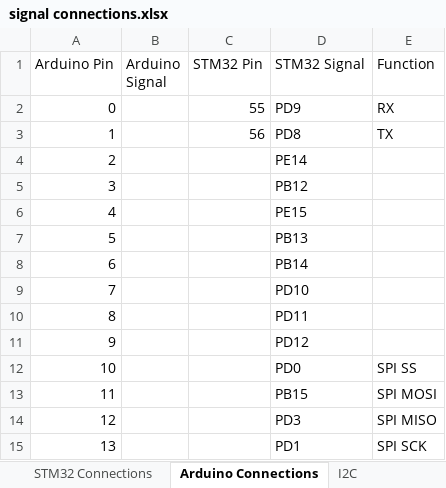
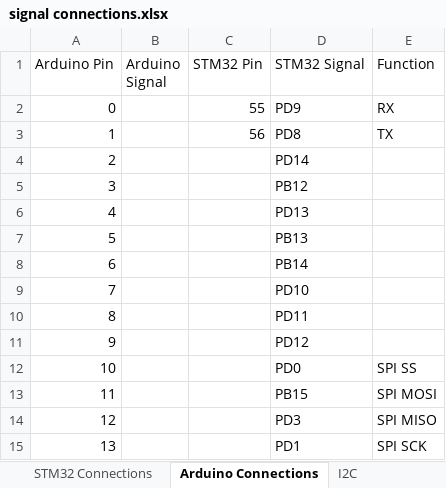
Before and after one commit to jbaker0428/Unified-Robotics-Development-Board, an Excel workbook: Documentation/signal connections.xlsx, sheet Arduino Connections, drawn as a sheet; values as stored, in another font and other column widths than the file's, no borders; the diff names each change by its address in the sheet, - before the commit and + after, or states it on an @@ line.

Commit message:
Moved Arduino D2 and D4 to free SPI pins for AMIS-39101.

```diff
--- a/Documentation/signal connections.xlsx (sheet Arduino Connections)
+++ b/Documentation/signal connections.xlsx (sheet Arduino Connections)
-D4 (STM32 Signal): PE14
+D4 (STM32 Signal): PD14
-D6 (STM32 Signal): PE15
+D6 (STM32 Signal): PD13
```
Also changed, not shown: 3 other files.
